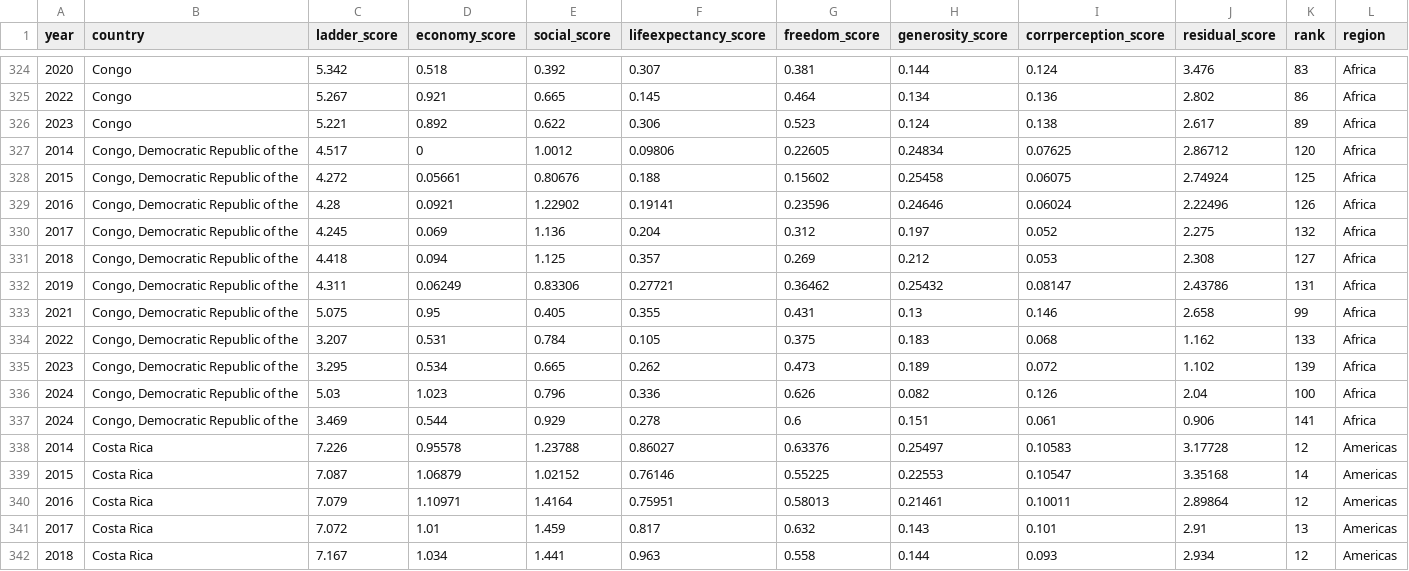
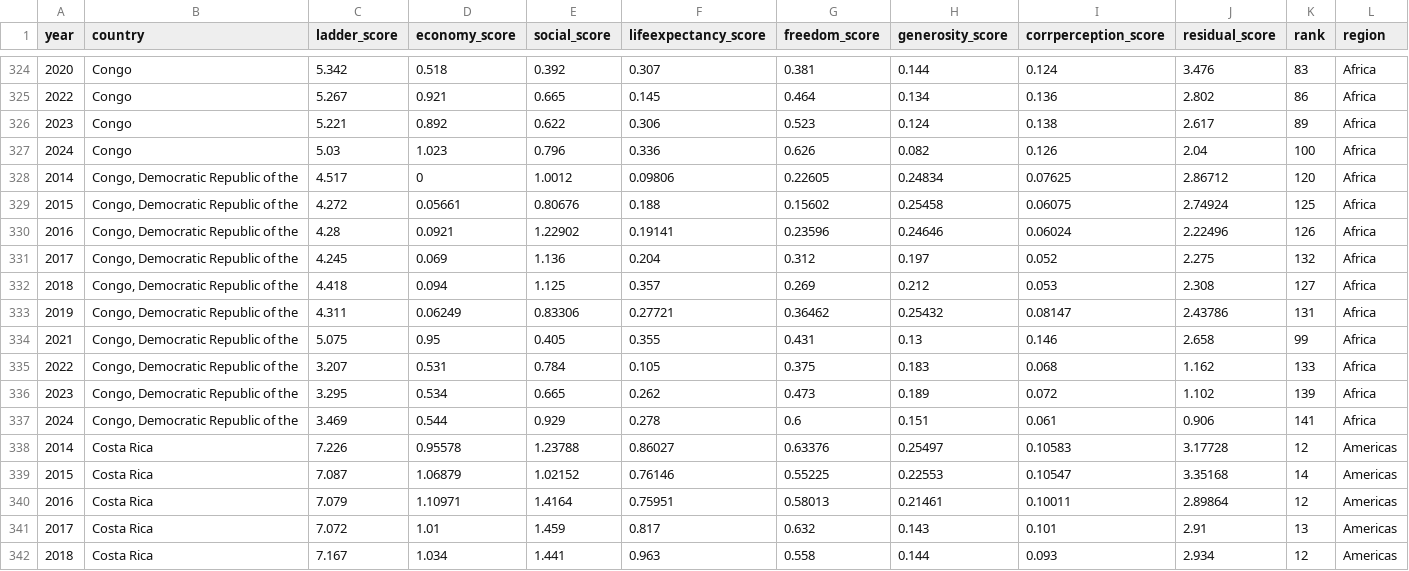
Before and after one commit to dhree03/Final_Project_VAA, a CSV file: data_files/world_happiness.csv, drawn as a sheet; only a part is shown, gaps mark what is left out.

```diff
--- a/data_files/world_happiness.csv
+++ b/data_files/world_happiness.csv
@@ -326,2 +326,3 @@ year,country,ladder_score,economy_score,social_score,lifeexpectancy_score,freedo
 2023,Congo,5.221,0.892,0.622,0.306,0.523,0.124,0.138,2.617,89,Africa
+2024,Congo,5.03,1.023,0.796,0.336,0.626,0.082,0.126,2.04,100,Africa
 2014,"Congo, Democratic Republic of the",4.517,0,1.0012,0.09806,0.22605,0.24834,0.07625,2.86712,120,Africa
@@ -335,3 +336,2 @@ year,country,ladder_score,economy_score,social_score,lifeexpectancy_score,freedo
 2023,"Congo, Democratic Republic of the",3.295,0.534,0.665,0.262,0.473,0.189,0.072,1.102,139,Africa
-2024,"Congo, Democratic Republic of the",5.03,1.023,0.796,0.336,0.626,0.082,0.126,2.04,100,Africa
 2024,"Congo, Democratic Republic of the",3.469,0.544,0.929,0.278,0.6,0.151,0.061,0.906,141,Africa
```
Also changed, not shown: data_files/yearly_data/World Happiness Report 2025.csv, 17 other files.
